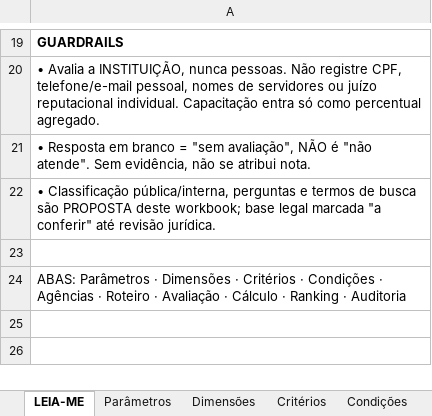
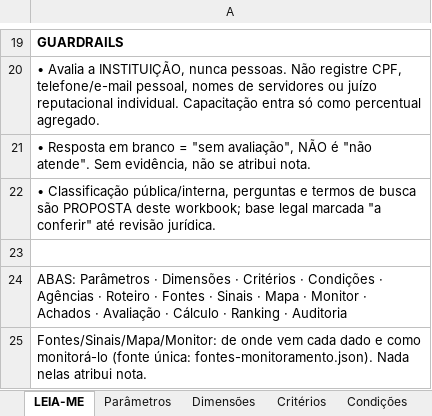
Before and after one commit to Joaodesouzanery/IRIS-OFICIAL, an Excel workbook: docs/metodologia/IMQN_agencias_workbook.xlsx, sheet LEIA-ME, drawn as a sheet; only a part is shown, gaps mark what is left out; values as stored, in another font and other column widths than the file's, no borders; the diff names each change by its address in the sheet, - before the commit and + after, or states it on an @@ line.

```diff
--- a/docs/metodologia/IMQN_agencias_workbook.xlsx (sheet LEIA-ME)
+++ b/docs/metodologia/IMQN_agencias_workbook.xlsx (sheet LEIA-ME)
-A24: …Roteiro · Avaliação ·…
+A24: …Roteiro · Fontes · Sinais · Mapa · Monitor · Achados · Avaliação ·…
+row 25: Fontes/Sinais/Mapa/Monitor: de onde vem cada dado e como monitorá-lo (fonte única: fontes-monitoramento.json). Nada nelas atribui nota.
```
Also changed, not shown: sheet Condições, sheet Dimensões, other sheet tabs, 3 other files.
